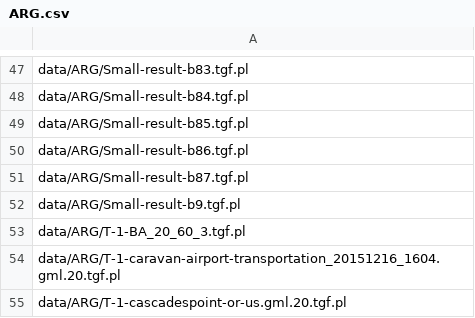
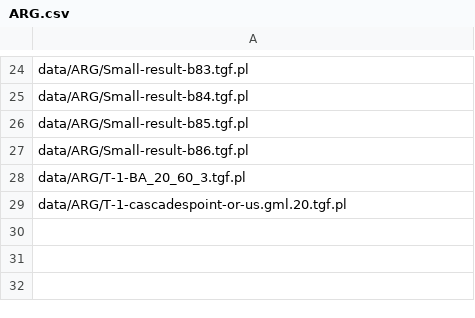
Before and after one commit to SebastianMueller41/Masterthesis, a CSV file: data/ARG/ARG.csv, drawn as a sheet; only a part is shown, gaps mark what is left out; the diff covers the shown part only.

```diff
--- a/data/ARG/ARG.csv
+++ b/data/ARG/ARG.csv
@@ -50,6 +27,3 @@ data/ARG/Small-result-b85.tgf.pl
 data/ARG/Small-result-b86.tgf.pl
-data/ARG/Small-result-b87.tgf.pl
-data/ARG/Small-result-b9.tgf.pl
 data/ARG/T-1-BA_20_60_3.tgf.pl
-data/ARG/T-1-caravan-airport-transportation_20151216_1604.gml.20.tgf.pl
 data/ARG/T-1-cascadespoint-or-us.gml.20.tgf.pl
```
Also changed, not shown: 23 removed rows elsewhere in this file, 4 other files.
